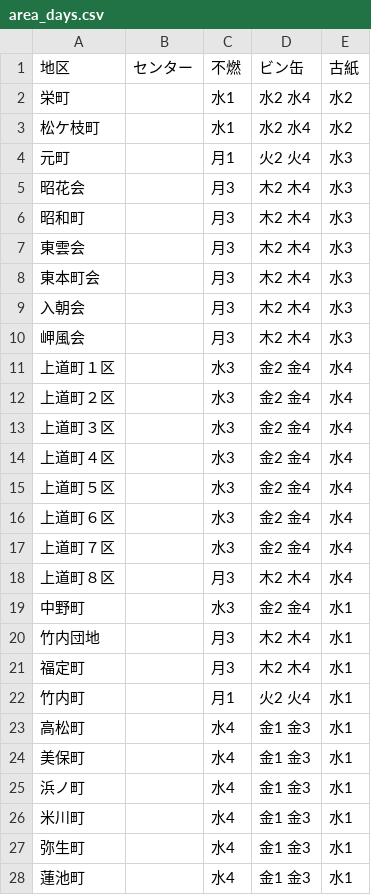
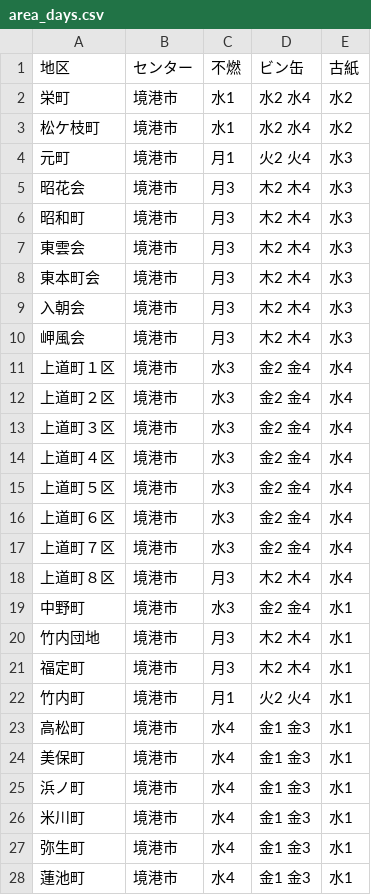
Before and after one commit to sakaiminato/5374, a CSV file: data/area_days.csv, drawn as a sheet; only a part is shown; the diff covers the shown part only.

Commit message:
Update area_days.csv

```diff
--- a/data/area_days.csv
+++ b/data/area_days.csv
@@ -1,28 +1,28 @@
 地区,センター,不燃,ビン缶,古紙
-栄町,,水1,水2 水4,水2
-松ケ枝町,,水1,水2 水4,水2
-元町,,月1,火2 火4,水3
-昭花会,,月3,木2 木4,水3
-昭和町,,月3,木2 木4,水3
-東雲会,,月3,木2 木4,水3
-東本町会,,月3,木2 木4,水3
-入朝会,,月3,木2 木4,水3
-岬風会,,月3,木2 木4,水3
-上道町１区,,水3,金2 金4,水4
-上道町２区,,水3,金2 金4,水4
-上道町３区,,水3,金2 金4,水4
-上道町４区,,水3,金2 金4,水4
-上道町５区,,水3,金2 金4,水4
-上道町６区,,水3,金2 金4,水4
-上道町７区,,水3,金2 金4,水4
-上道町８区,,月3,木2 木4,水4
-中野町,,水3,金2 金4,水1
-竹内団地,,月3,木2 木4,水1
-福定町,,月3,木2 木4,水1
-竹内町,,月1,火2 火4,水1
-高松町,,水4,金1 金3,水1
-美保町,,水4,金1 金3,水1
-浜ノ町,,水4,金1 金3,水1
-米川町,,水4,金1 金3,水1
-弥生町,,水4,金1 金3,水1
-蓮池町,,水4,金1 金3,水1
+栄町,境港市,水1,水2 水4,水2
+松ケ枝町,境港市,水1,水2 水4,水2
+元町,境港市,月1,火2 火4,水3
+昭花会,境港市,月3,木2 木4,水3
+昭和町,境港市,月3,木2 木4,水3
+東雲会,境港市,月3,木2 木4,水3
+東本町会,境港市,月3,木2 木4,水3
+入朝会,境港市,月3,木2 木4,水3
+岬風会,境港市,月3,木2 木4,水3
+上道町１区,境港市,水3,金2 金4,水4
+上道町２区,境港市,水3,金2 金4,水4
+上道町３区,境港市,水3,金2 金4,水4
+上道町４区,境港市,水3,金2 金4,水4
+上道町５区,境港市,水3,金2 金4,水4
+上道町６区,境港市,水3,金2 金4,水4
+上道町７区,境港市,水3,金2 金4,水4
+上道町８区,境港市,月3,木2 木4,水4
+中野町,境港市,水3,金2 金4,水1
+竹内団地,境港市,月3,木2 木4,水1
+福定町,境港市,月3,木2 木4,水1
+竹内町,境港市,月1,火2 火4,水1
+高松町,境港市,水4,金1 金3,水1
+美保町,境港市,水4,金1 金3,水1
+浜ノ町,境港市,水4,金1 金3,水1
+米川町,境港市,水4,金1 金3,水1
+弥生町,境港市,水4,金1 金3,水1
+蓮池町,境港市,水4,金1 金3,水1
```
Also changed, not shown: 2 removed rows and 66 edited cells elsewhere in this file.
